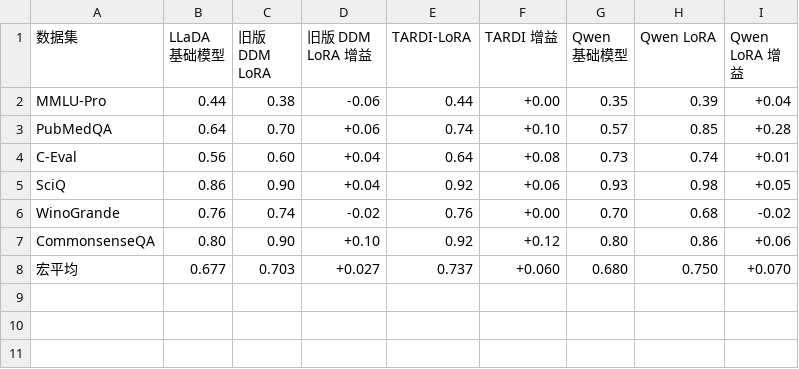
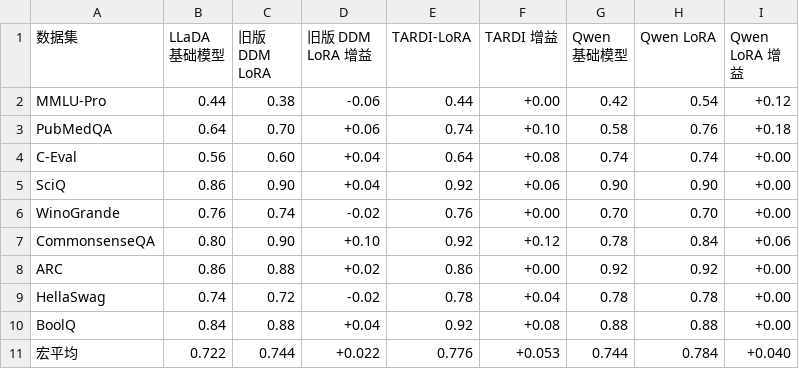
Before and after one commit to Trace231/TARDI-DLLM, a CSV file: writing/tables/paper_ar_ddm_lora_comparison.csv, drawn as a sheet.

Commit message:
add 9-task lora and trajectory results

```diff
--- a/writing/tables/paper_ar_ddm_lora_comparison.csv
+++ b/writing/tables/paper_ar_ddm_lora_comparison.csv
@@ -1,8 +1,11 @@
 数据集,LLaDA 基础模型,旧版 DDM LoRA,旧版 DDM LoRA 增益,TARDI-LoRA,TARDI 增益,Qwen 基础模型,Qwen LoRA,Qwen LoRA 增益
-MMLU-Pro,0.44,0.38,-0.06,0.44,+0.00,0.35,0.39,+0.04
-PubMedQA,0.64,0.70,+0.06,0.74,+0.10,0.57,0.85,+0.28
-C-Eval,0.56,0.60,+0.04,0.64,+0.08,0.73,0.74,+0.01
-SciQ,0.86,0.90,+0.04,0.92,+0.06,0.93,0.98,+0.05
-WinoGrande,0.76,0.74,-0.02,0.76,+0.00,0.70,0.68,-0.02
-CommonsenseQA,0.80,0.90,+0.10,0.92,+0.12,0.80,0.86,+0.06
-宏平均,0.677,0.703,+0.027,0.737,+0.060,0.680,0.750,+0.070
+MMLU-Pro,0.44,0.38,-0.06,0.44,+0.00,0.42,0.54,+0.12
+PubMedQA,0.64,0.70,+0.06,0.74,+0.10,0.58,0.76,+0.18
+C-Eval,0.56,0.60,+0.04,0.64,+0.08,0.74,0.74,+0.00
+SciQ,0.86,0.90,+0.04,0.92,+0.06,0.90,0.90,+0.00
+WinoGrande,0.76,0.74,-0.02,0.76,+0.00,0.70,0.70,+0.00
+CommonsenseQA,0.80,0.90,+0.10,0.92,+0.12,0.78,0.84,+0.06
+ARC,0.86,0.88,+0.02,0.86,+0.00,0.92,0.92,+0.00
+HellaSwag,0.74,0.72,-0.02,0.78,+0.04,0.78,0.78,+0.00
+BoolQ,0.84,0.88,+0.04,0.92,+0.08,0.88,0.88,+0.00
+宏平均,0.722,0.744,+0.022,0.776,+0.053,0.744,0.784,+0.040
```
Also changed, not shown: writing/tables/paper_controller_main.csv, writing/tables/paper_lora_main.csv, 53 other files.
